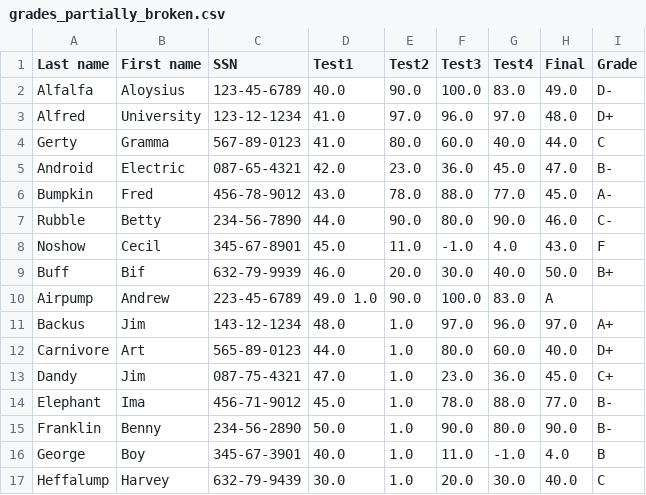
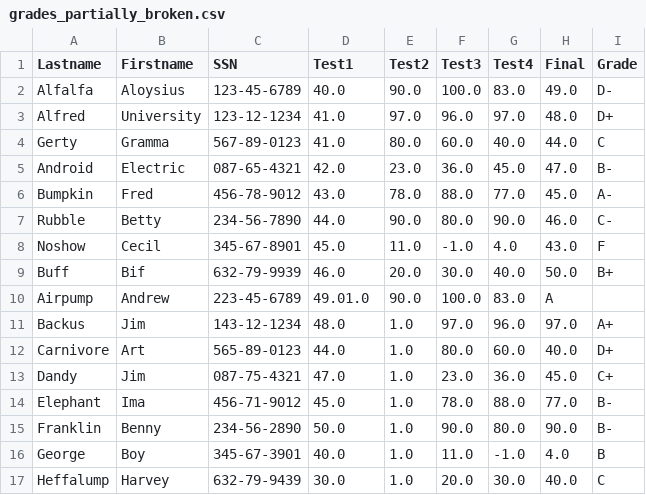
Before and after one commit to danielc92/csv-data, a CSV file: csv-collection/grades_partially_broken.csv, drawn as a sheet; the diff names each change by its address in the sheet, - before the commit and + after, or states it on an @@ line.

Commit message:
Update grades_partially_broken.csv

```diff
--- a/csv-collection/grades_partially_broken.csv
+++ b/csv-collection/grades_partially_broken.csv
-A1: Last name
+A1: Lastname
-B1: First name
+B1: Firstname
-D10 (Test1): 49.0 1.0
+D10 (Test1): 49.01.0
```
